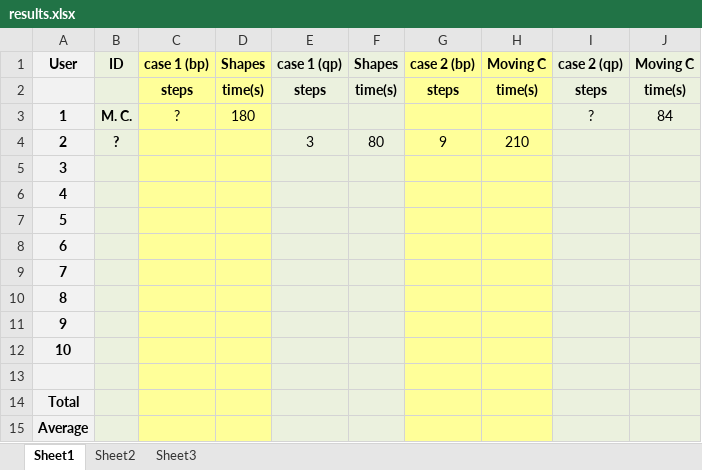
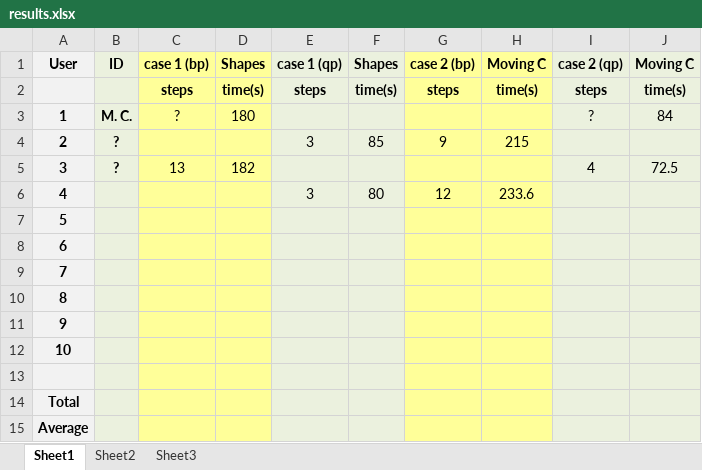
Before and after one commit to SoftwareEngineeringToolDemos/FSE-2011-Querypoint, an Excel workbook: papers/userstudy-results/results.xlsx, sheet Sheet1, drawn as a sheet; values as stored, in another font and other column widths than the file's, no borders; the diff names each change by its address in the sheet, - before the commit and + after, or states it on an @@ line.

Commit message:
New user-study results.

```diff
--- a/papers/userstudy-results/results.xlsx (sheet Sheet1)
+++ b/papers/userstudy-results/results.xlsx (sheet Sheet1)
-F4 (Shapes): 80
+F4 (Shapes): 85
-H4 (Moving C): 210
+H4 (Moving C): 215
-B5 (ID): (empty)
+B5 (ID): ?
-C5 (case 1 (bp)): (empty)
+C5 (case 1 (bp)): 13
-D5 (Shapes): (empty)
+D5 (Shapes): 182
-I5 (case 2 (qp)): (empty)
+I5 (case 2 (qp)): 4
-J5 (Moving C): (empty)
+J5 (Moving C): 72.5
-E6 (case 1 (qp)): (empty)
+E6 (case 1 (qp)): 3
-F6 (Shapes): (empty)
+F6 (Shapes): 80
-G6 (case 2 (bp)): (empty)
+G6 (case 2 (bp)): 12
-H6 (Moving C): (empty)
+H6 (Moving C): 233.6
```
Also changed, not shown: 4 other files.
